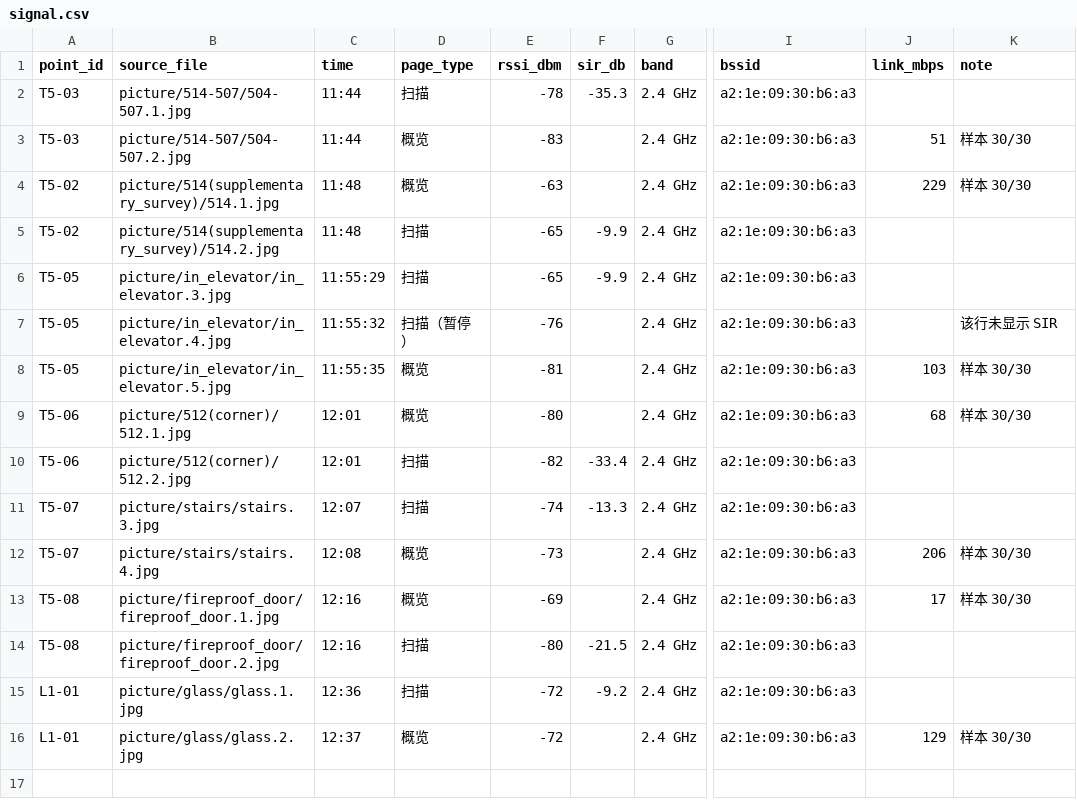
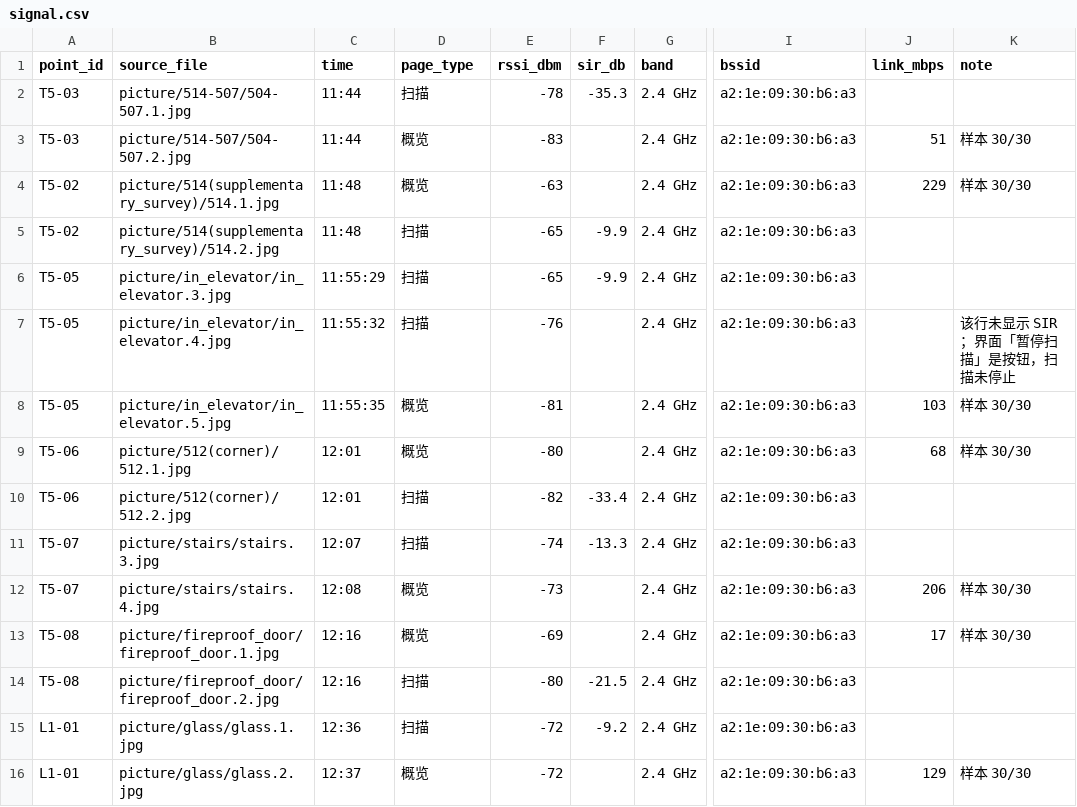
Before and after one commit to red-blakTree/ICEC-2026-0097-CTY, a CSV file: 01-Field-Discovery/topic_3/data/signal.csv, drawn as a sheet; only a part is shown, gaps mark what is left out; the diff names each change by its address in the sheet, - before the commit and + after, or states it on an @@ line.

Commit message:
fix: 修正 T5-05 扫描页 page_type
- in_elevator.4 的「暂停扫描」是操作按钮，扫描未停止，page_type 改为「扫描」
- signal.csv 同步说明；quality_check.md 补充该说明

```diff
--- a/01-Field-Discovery/topic_3/data/signal.csv
+++ b/01-Field-Discovery/topic_3/data/signal.csv
-D7 (page_type): 扫描（暂停）
+D7 (page_type): 扫描
-K7 (note): 该行未显示 SIR
+K7 (note): 该行未显示 SIR；界面「暂停扫描」是按钮，扫描未停止
```
Also changed, not shown: 2 other files.
